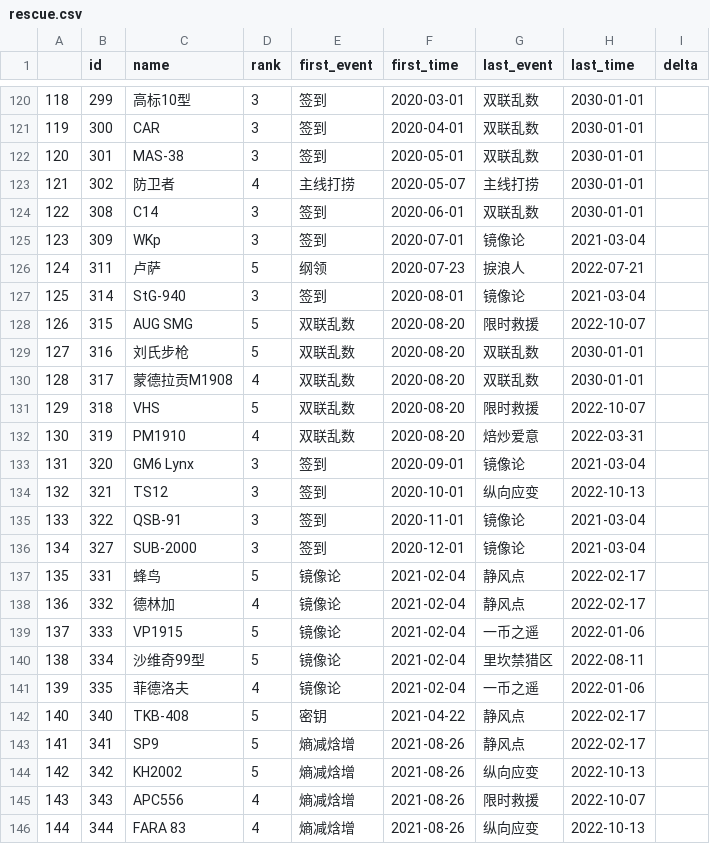
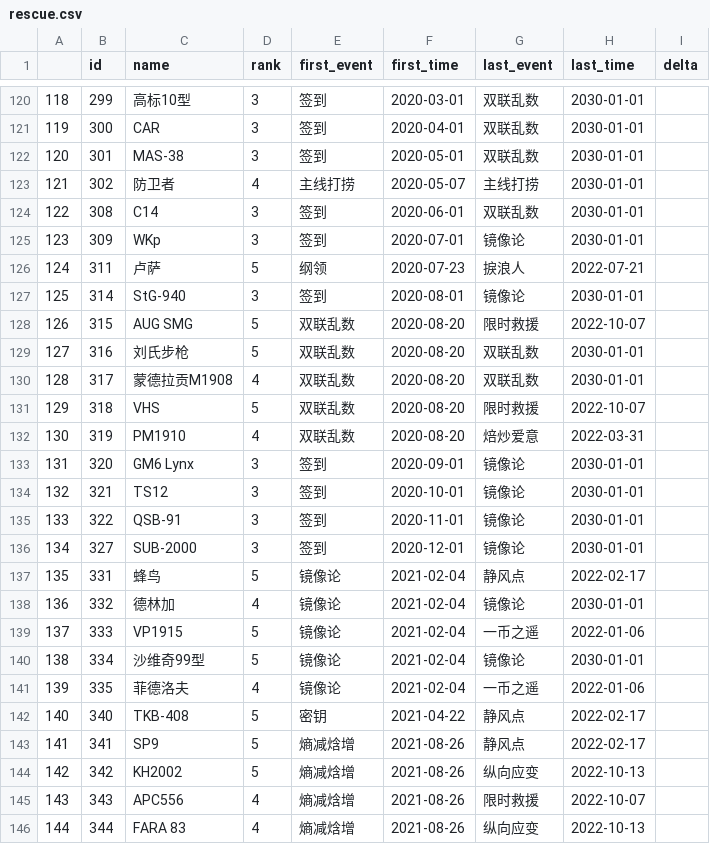
Before and after one commit to gf-data-tools/GF_Data_Tools, a CSV file: rescue_event_history/rescue.csv, drawn as a sheet; only a part is shown, gaps mark what is left out.

```diff
--- a/rescue_event_history/rescue.csv
+++ b/rescue_event_history/rescue.csv
@@ -124,5 +124,5 @@
 122,308,C14,3,签到,2020-06-01,双联乱数,2030-01-01,
-123,309,WKp,3,签到,2020-07-01,镜像论,2021-03-04,
+123,309,WKp,3,签到,2020-07-01,镜像论,2030-01-01,
 124,311,卢萨,5,纲领,2020-07-23,捩浪人,2022-07-21,
-125,314,StG-940,3,签到,2020-08-01,镜像论,2021-03-04,
+125,314,StG-940,3,签到,2020-08-01,镜像论,2030-01-01,
 126,315,AUG SMG,5,双联乱数,2020-08-20,限时救援,2022-10-07,
@@ -132,10 +132,10 @@
 130,319,PM1910,4,双联乱数,2020-08-20,焙炒爱意,2022-03-31,
-131,320,GM6 Lynx,3,签到,2020-09-01,镜像论,2021-03-04,
-132,321,TS12,3,签到,2020-10-01,纵向应变,2022-10-13,
-133,322,QSB-91,3,签到,2020-11-01,镜像论,2021-03-04,
-134,327,SUB-2000,3,签到,2020-12-01,镜像论,2021-03-04,
+131,320,GM6 Lynx,3,签到,2020-09-01,镜像论,2030-01-01,
+132,321,TS12,3,签到,2020-10-01,镜像论,2030-01-01,
+133,322,QSB-91,3,签到,2020-11-01,镜像论,2030-01-01,
+134,327,SUB-2000,3,签到,2020-12-01,镜像论,2030-01-01,
 135,331,蜂鸟,5,镜像论,2021-02-04,静风点,2022-02-17,
-136,332,德林加,4,镜像论,2021-02-04,静风点,2022-02-17,
+136,332,德林加,4,镜像论,2021-02-04,镜像论,2030-01-01,
 137,333,VP1915,5,镜像论,2021-02-04,一币之遥,2022-01-06,
-138,334,沙维奇99型,5,镜像论,2021-02-04,里坎禁猎区,2022-08-11,
+138,334,沙维奇99型,5,镜像论,2021-02-04,镜像论,2030-01-01,
 139,335,菲德洛夫,4,镜像论,2021-02-04,一币之遥,2022-01-06,
```
Also changed, not shown: 4 other files.
